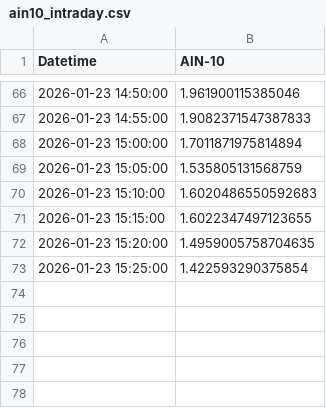
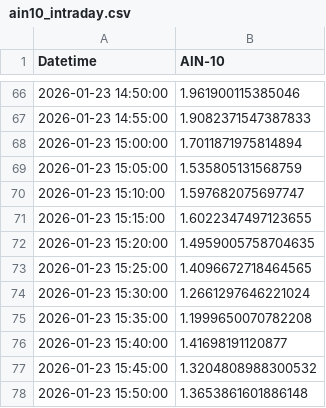
Before and after one commit to SakuraIndex/AIN-10, a CSV file: docs/outputs/ain10_intraday.csv, drawn as a sheet; only a part is shown, gaps mark what is left out.

```diff
--- a/docs/outputs/ain10_intraday.csv
+++ b/docs/outputs/ain10_intraday.csv
@@ -69,5 +69,10 @@
 2026-01-23 15:05:00,1.535805131568759
-2026-01-23 15:10:00,1.6020486550592683
+2026-01-23 15:10:00,1.597682075697747
 2026-01-23 15:15:00,1.6022347497123655
 2026-01-23 15:20:00,1.4959005758704635
-2026-01-23 15:25:00,1.422593290375854
+2026-01-23 15:25:00,1.4096672718464565
+2026-01-23 15:30:00,1.2661297646221024
+2026-01-23 15:35:00,1.1999650070782208
+2026-01-23 15:40:00,1.41698191120877
+2026-01-23 15:45:00,1.3204808988300532
+2026-01-23 15:50:00,1.3653861601886148
```
Also changed, not shown: 2 other files.
